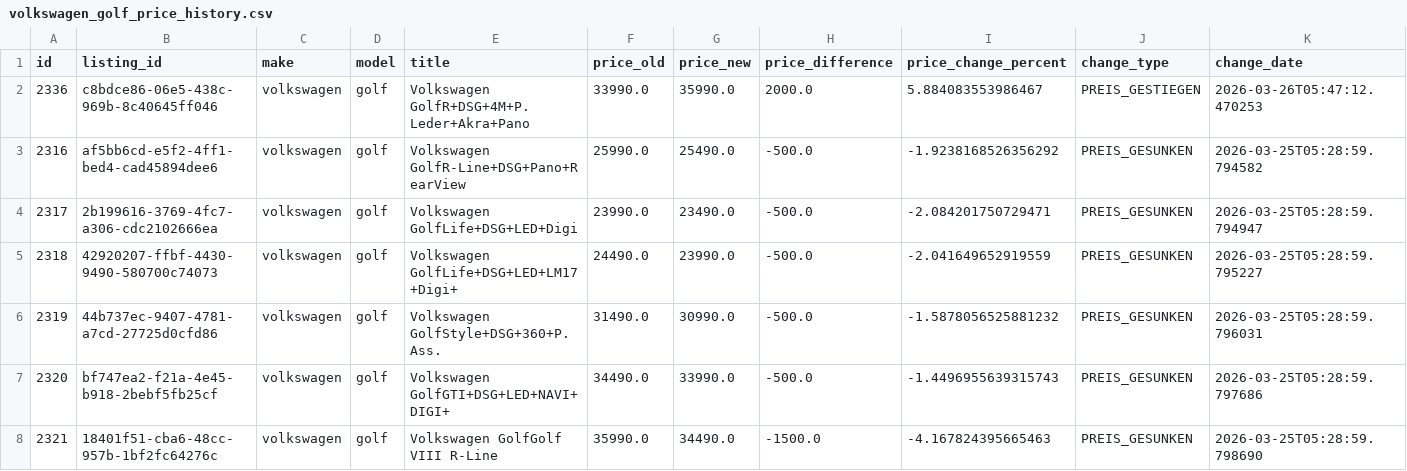
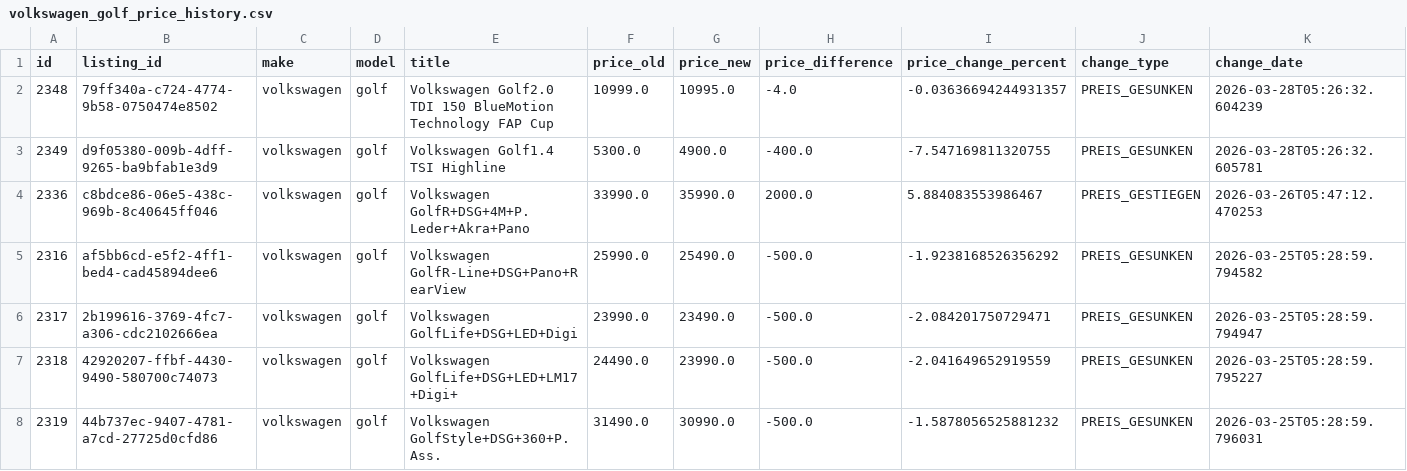
Before and after one commit to masterries/AutoAnalyse, a CSV file: scrapper/data/volkswagen_golf_price_history.csv, drawn as a sheet; only a part is shown; the shorter side is filled out with more unchanged rows; rows hold the shown columns only; the diff names each change by its address in the sheet, - before the commit and + after, or states it on an @@ line.

```diff
--- a/scrapper/data/volkswagen_golf_price_history.csv
+++ b/scrapper/data/volkswagen_golf_price_history.csv
+row 2: 2348 | 79ff340a-c724-4774-9b58-0750474e8502 | volkswagen | golf | Volkswagen Golf2.0 TDI 150 BlueMotion Technology FAP Cup | 10999.0 | 10995.0 | -4.0 | -0.03636694244931357 | PREIS_GESUNKEN | 2026-03-28T05:26:32.604239
+row 3: 2349 | d9f05380-009b-4dff-9265-ba9bfab1e3d9 | volkswagen | golf | Volkswagen Golf1.4 TSI Highline | 5300.0 | 4900.0 | -400.0 | -7.547169811320755 | PREIS_GESUNKEN | 2026-03-28T05:26:32.605781
```
Also changed, not shown: scrapper/data/audi_a3_price_history.csv, scrapper/data/bmw_320_price_history.csv, 57 other files.
